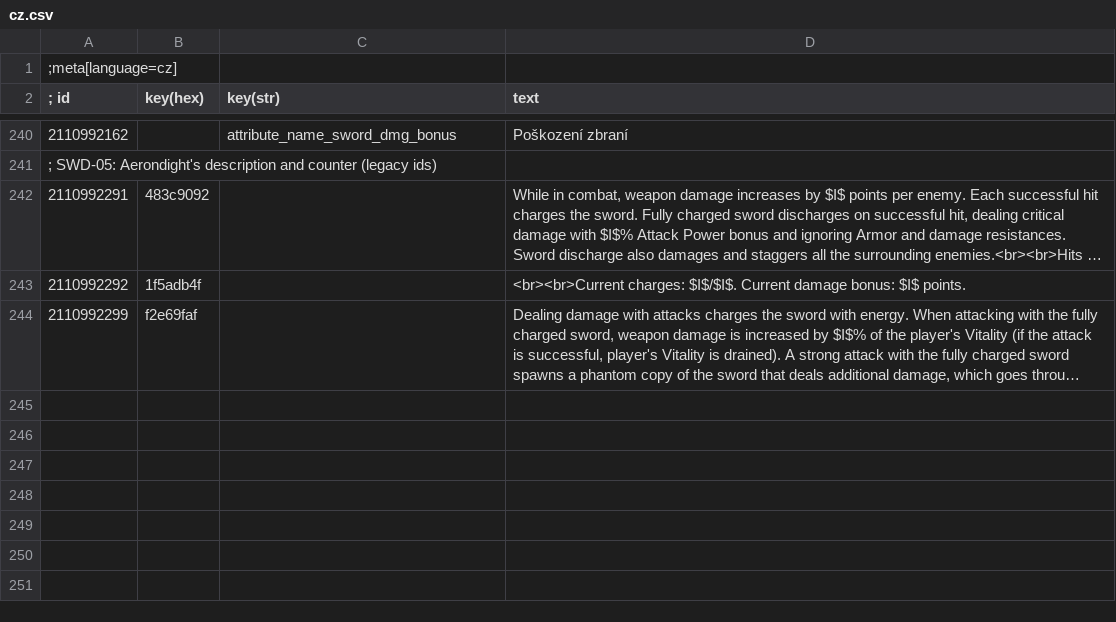
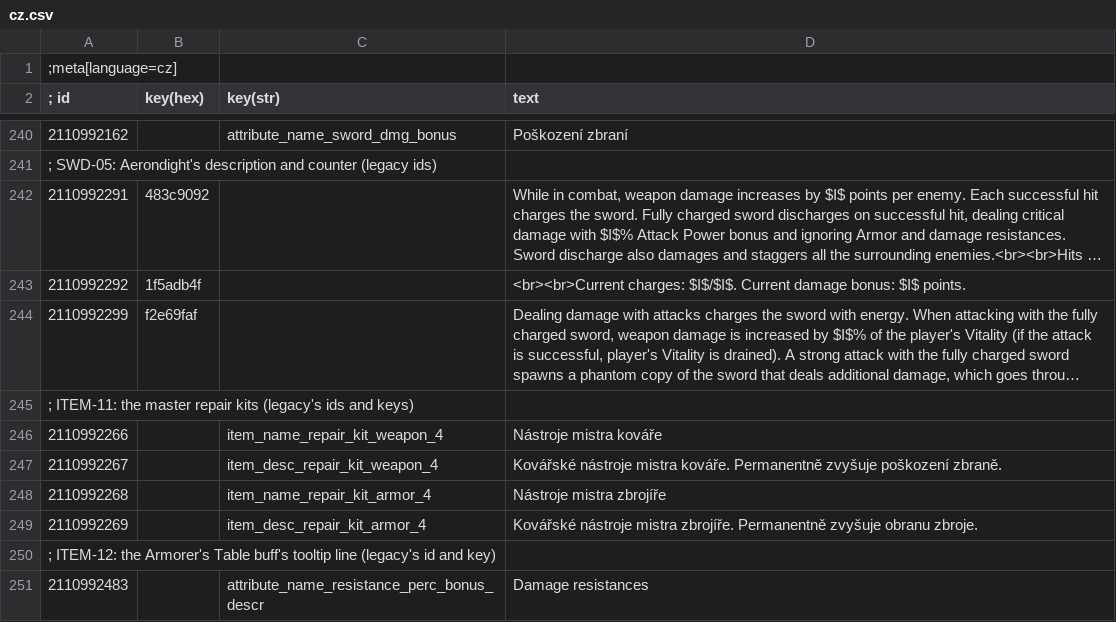
Before and after one commit to TriangleAuthority/TriangleGhostMode, a CSV file: modGhostMode/localization/modGhostMode/cz.csv, drawn as a sheet; only a part is shown, gaps mark what is left out; long unchanged cells end in …; the diff names each change by its address in the sheet, - before the commit and + after, or states it on an @@ line.

```diff
--- a/modGhostMode/localization/modGhostMode/cz.csv
+++ b/modGhostMode/localization/modGhostMode/cz.csv
+row 245: ; ITEM-11: the master repair kits (legacy's ids and keys)
+row 246: 2110992266 |  | item_name_repair_kit_weapon_4 | Nástroje mistra kováře
+row 247: 2110992267 |  | item_desc_repair_kit_weapon_4 | Kovářské nástroje mistra kováře. Permanentně zvyšuje poškození zbraně.
+row 248: 2110992268 |  | item_name_repair_kit_armor_4 | Nástroje mistra zbrojíře
+row 249: 2110992269 |  | item_desc_repair_kit_armor_4 | Kovářské nástroje mistra zbrojíře. Permanentně zvyšuje obranu zbroje.
+row 250: ; ITEM-12: the Armorer's Table buff's tooltip line (legacy's id and key)
+row 251: 2110992483 |  | attribute_name_resistance_perc_bonus_descr | Damage resistances
```
Also changed, not shown: modGhostMode/localization/modGhostMode/en.csv, modGhostMode/localization/modGhostMode/es.csv, 43 other files.
